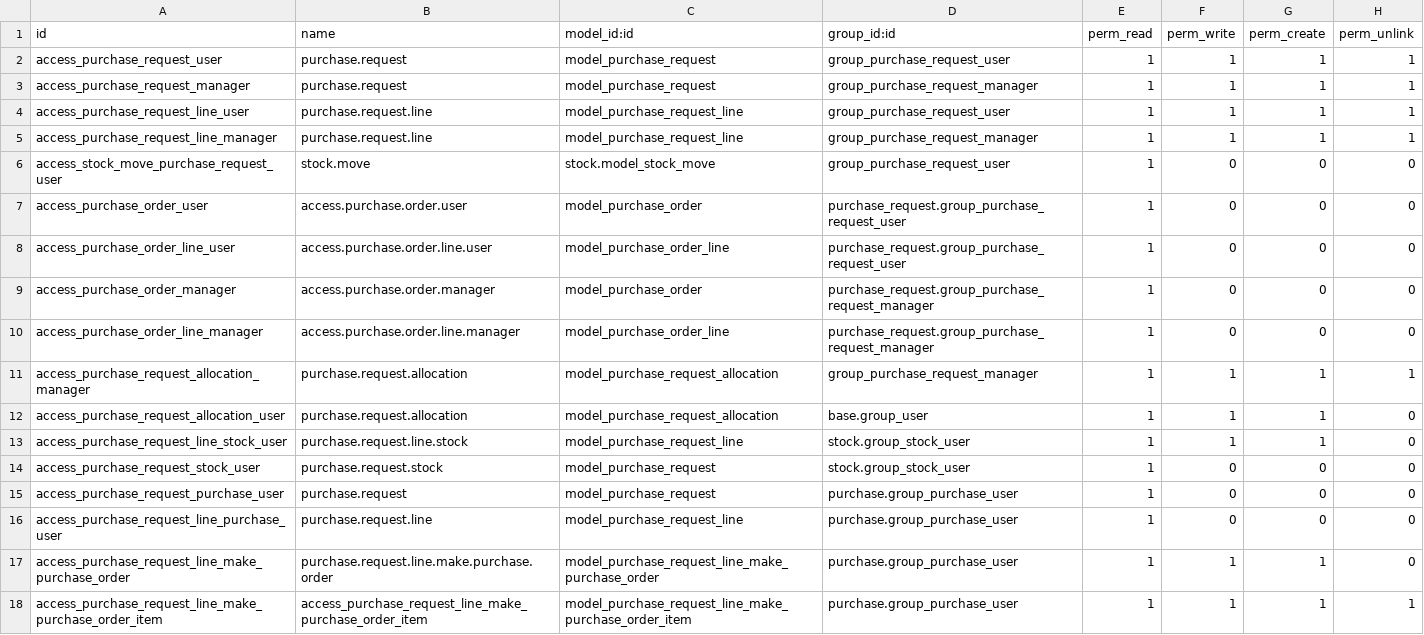
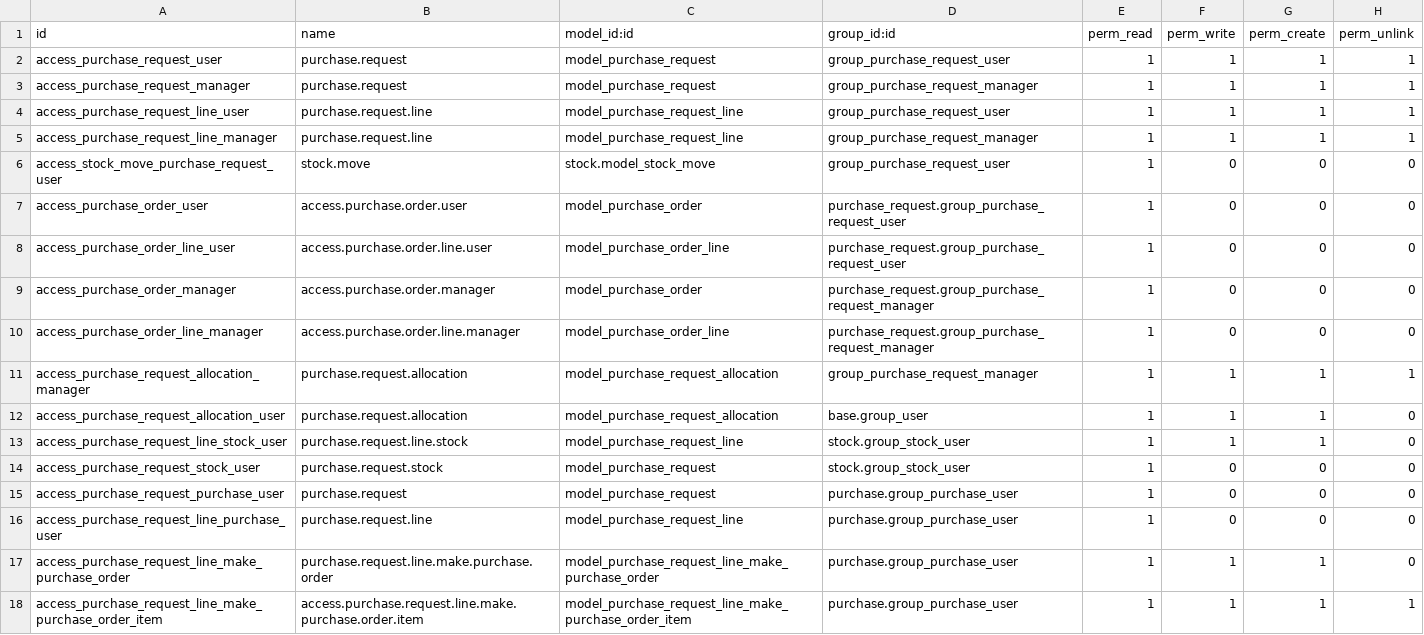
Before and after one commit to IZamorano-Interhaus/Interhaus, a CSV file: new_module/security/ir.model.access.csv, drawn as a sheet.

Commit message:
actualizacion 1.4.8

```diff
--- a/new_module/security/ir.model.access.csv
+++ b/new_module/security/ir.model.access.csv
@@ -17,2 +17,2 @@ access_purchase_request_line_purchase_user,purchase.request.line,model_purchase_
 access_purchase_request_line_make_purchase_order,purchase.request.line.make.purchase.order,model_purchase_request_line_make_purchase_order,purchase.group_purchase_user,1,1,1,0
-access_purchase_request_line_make_purchase_order_item,access_purchase_request_line_make_purchase_order_item,model_purchase_request_line_make_purchase_order_item,purchase.group_purchase_user,1,1,1,1
+access_purchase_request_line_make_purchase_order_item,access.purchase.request.line.make.purchase.order.item,model_purchase_request_line_make_purchase_order_item,purchase.group_purchase_user,1,1,1,1
```
